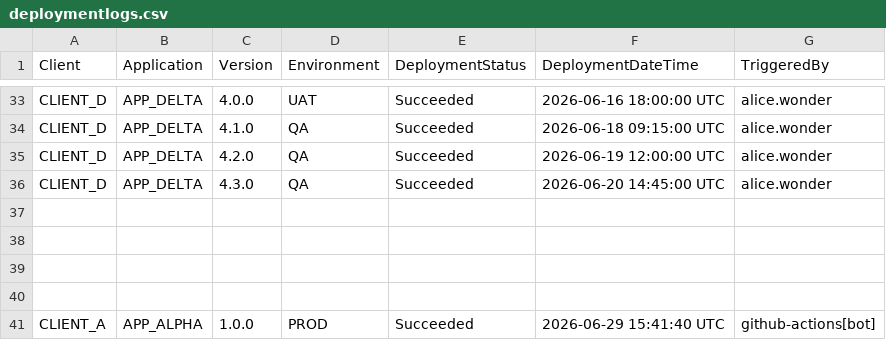
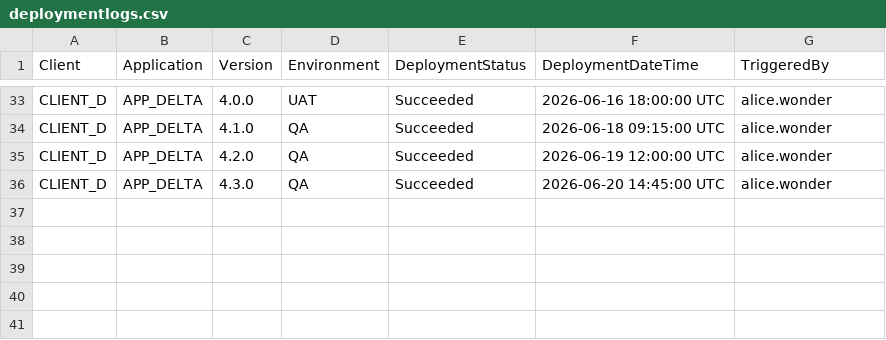
Before and after one commit to sugaredcookie/deployement_ui, a CSV file: applications/deploymentlogs.csv, drawn as a sheet; only a part is shown, gaps mark what is left out; the diff names each change by its address in the sheet, - before the commit and + after, or states it on an @@ line.

Commit message:
Remove obsolete deployment log entry
Removed obsolete deployment log entry for CLIENT_A.

```diff
--- a/applications/deploymentlogs.csv
+++ b/applications/deploymentlogs.csv
-row 37: (empty)
-row 38: (empty)
-row 39: (empty)
-row 40: (empty)
-row 41: CLIENT_A | APP_ALPHA | 1.0.0 | PROD | Succeeded | 2026-06-29 15:41:40 UTC | github-actions[bot]
```
